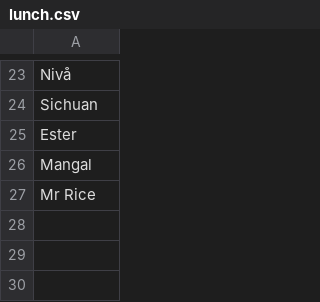
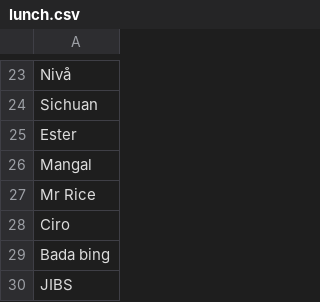
Before and after one commit to sonnyfw/LunchBot, a CSV file: lunch.csv, drawn as a sheet; only a part is shown, gaps mark what is left out; the diff names each change by its address in the sheet, - before the commit and + after, or states it on an @@ line.

```diff
--- a/lunch.csv
+++ b/lunch.csv
+row 28: Ciro
+row 29: Bada bing
+row 30: JIBS
```
Also changed, not shown: 1 other file.
